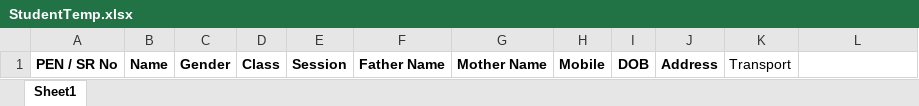
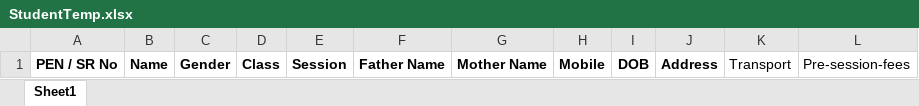
Before and after one commit to Adityapratapsingh2405/teacher-and-admin-page, an Excel workbook: public/StudentTemp.xlsx, sheet Sheet1, drawn as a sheet; values as stored, in another font and other column widths than the file's, no borders; the diff names each change by its address in the sheet, - before the commit and + after, or states it on an @@ line.

```diff
--- a/public/StudentTemp.xlsx (sheet Sheet1)
+++ b/public/StudentTemp.xlsx (sheet Sheet1)
-L1: (empty)
+L1: Pre-session-fees
```
Also changed, not shown: 5 other files.
